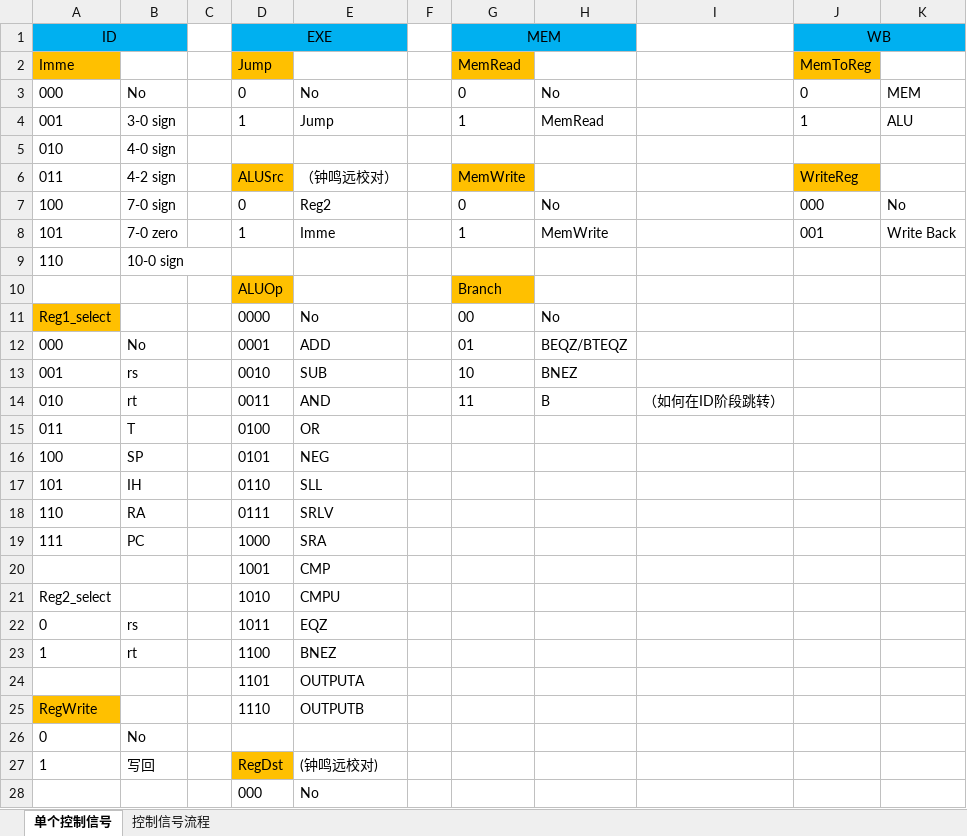
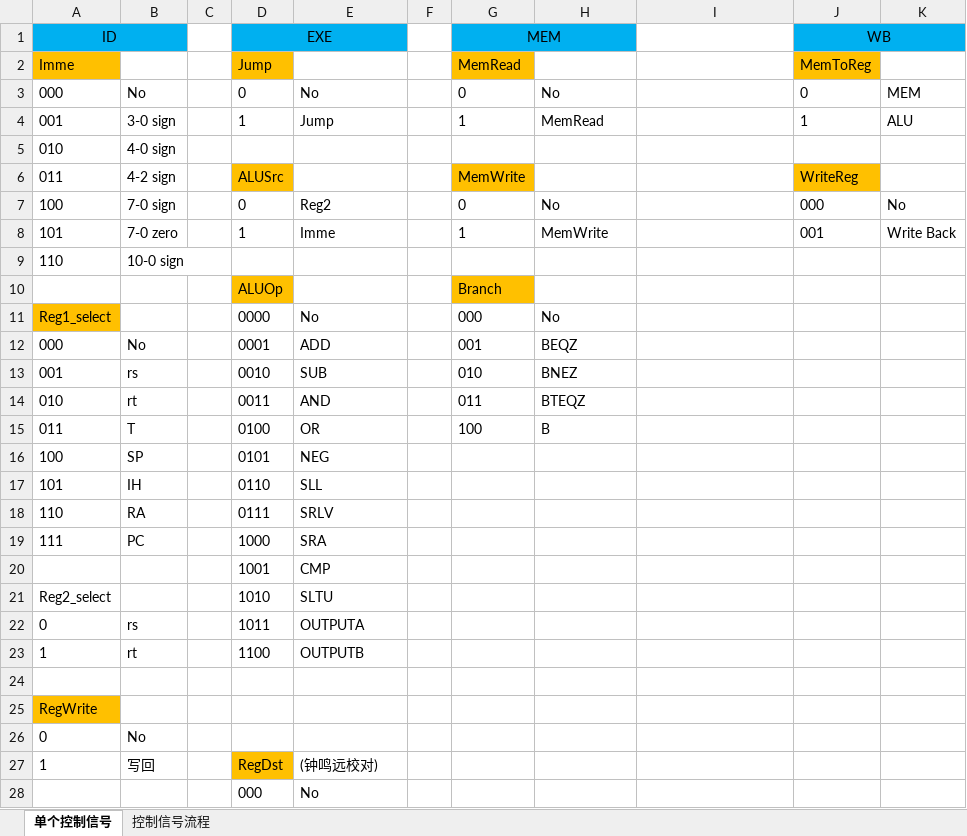
Before and after one commit to jszh/MIPS-101, an Excel workbook: 控制信号设计.xlsx, sheet 单个控制信号, drawn as a sheet; only a part is shown; values as stored, in another font and other column widths than the file's, no borders; the diff names each change by its address in the sheet, - before the commit and + after, or states it on an @@ line.

```diff
--- a/控制信号设计.xlsx (sheet 单个控制信号)
+++ b/控制信号设计.xlsx (sheet 单个控制信号)
-E6: （钟鸣远校对）
+E6: (empty)
-G11 (MEM): 00
+G11 (MEM): 000
-G12 (MEM): 01
+G12 (MEM): 001
-H12: BEQZ/BTEQZ
+H12: BEQZ
-G13 (MEM): 10
+G13 (MEM): 010
-G14 (MEM): 11
+G14 (MEM): 011
-H14: B
+H14: BTEQZ
-I14: （如何在ID阶段跳转）
+I14: (empty)
-G15 (MEM): (empty)
+G15 (MEM): 100
-H15: (empty)
+H15: B
-E21: CMPU
+E21: SLTU
-E22: EQZ
+E22: OUTPUTA
-E23: BNEZ
+E23: OUTPUTB
-row 24:  |  |  | 1101 | OUTPUTA
+row 24: (empty)
-D25 (EXE): 1110
+D25 (EXE): (empty)
-E25: OUTPUTB
+E25: (empty)
```
Also changed, not shown: sheet 控制信号流程, 2 other files.
